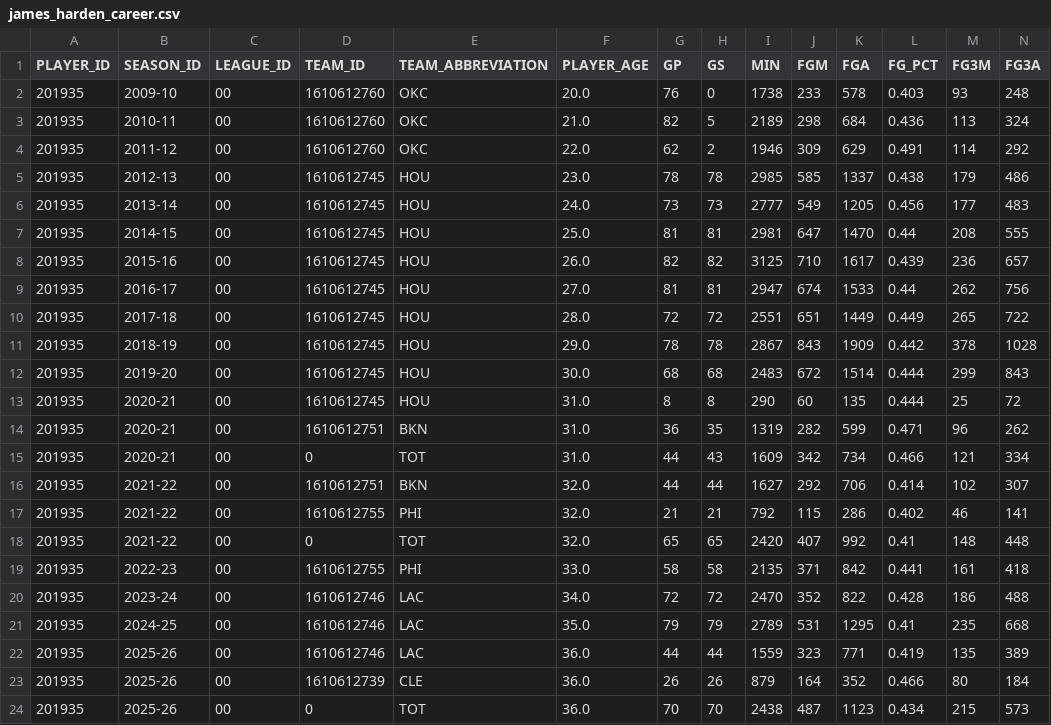
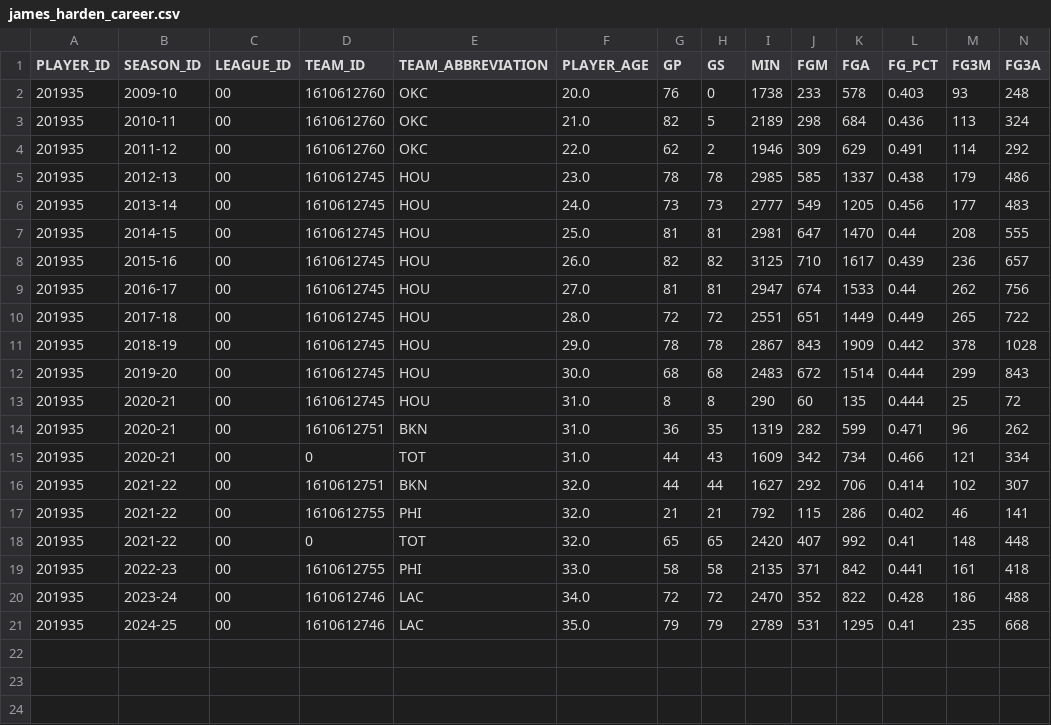
Before and after one commit to MingsoHangJabegu/Dissertation, a CSV file: data/players/james_harden_career.csv, drawn as a sheet; only a part is shown; rows hold the shown columns only; the diff names each change by its address in the sheet, - before the commit and + after, or states it on an @@ line.

Commit message:
fixed data being collected for an extra season

```diff
--- a/data/players/james_harden_career.csv
+++ b/data/players/james_harden_career.csv
-row 22: 201935 | 2025-26 | 00 | 1610612746 | LAC | 36.0 | 44 | 44 | 1559 | 323 | 771 | 0.419 | 135 | 389
-row 23: 201935 | 2025-26 | 00 | 1610612739 | CLE | 36.0 | 26 | 26 | 879 | 164 | 352 | 0.466 | 80 | 184
-row 24: 201935 | 2025-26 | 00 | 0 | TOT | 36.0 | 70 | 70 | 2438 | 487 | 1123 | 0.434 | 215 | 573
```
Also changed, not shown: data/players/kevin_durant_career.csv, data/players/klay_thompson_career.csv, 2 other files.
